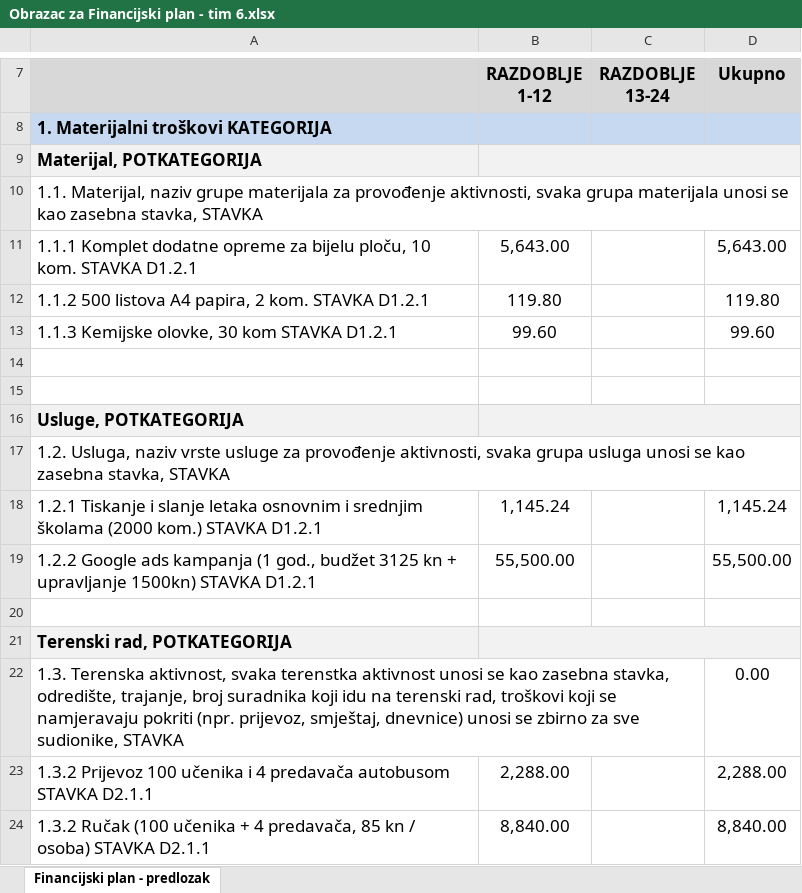
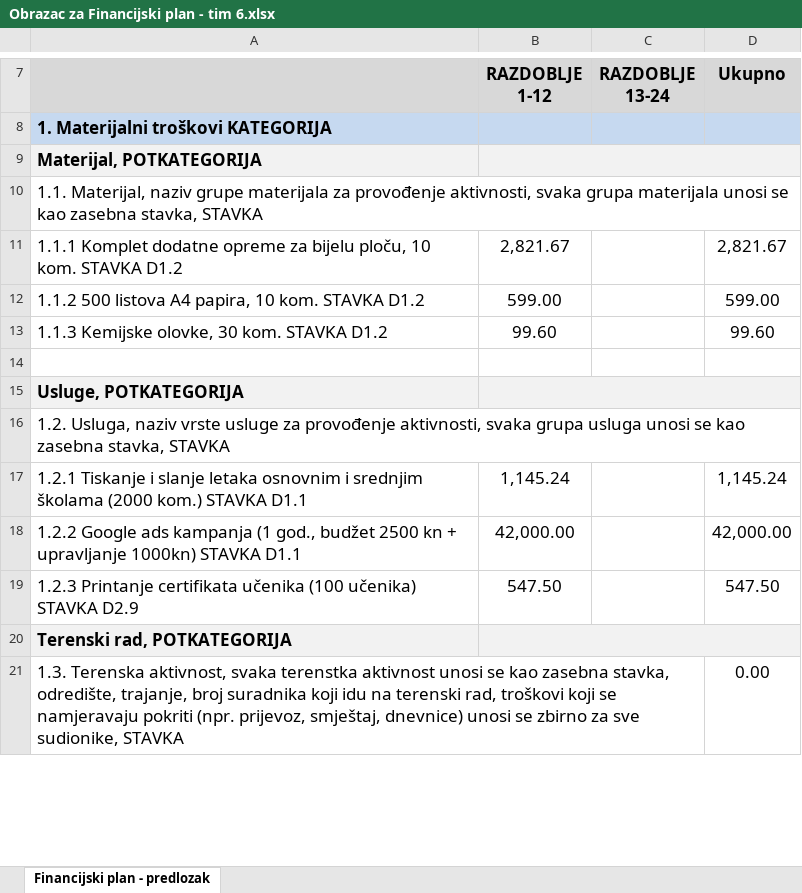
Before and after one commit to M1STY14/RV-Projekt-2-Tim-6, an Excel workbook: Obrazac za Financijski plan - tim 6.xlsx, sheet Financijski plan - predlozak, drawn as a sheet; only a part is shown, gaps mark what is left out; values as stored, in another font and other column widths than the file's, no borders; removed rows and columns are numbered as before the commit, all else as after; the diff covers the shown part only; the diff names each change by its address in the sheet, - before the commit and + after, or states it on an @@ line.

Commit message:
Financijski plan - završna verzija

```diff
--- a/Obrazac za Financijski plan - tim 6.xlsx (sheet Financijski plan - predlozak)
+++ b/Obrazac za Financijski plan - tim 6.xlsx (sheet Financijski plan - predlozak)
-row 11: 1.1.1 Komplet dodatne opreme za bijelu ploču, 10 kom. STAVKA D1.2.1 | 5,643.00 |  | 5,643.00
-row 12: 1.1.2 500 listova A4 papira, 2 kom. STAVKA D1.2.1 | 119.80 |  | 119.80
+row 11: 1.1.1 Komplet dodatne opreme za bijelu ploču, 10 kom. STAVKA D1.2 | 2,821.67 |  | 2,821.67
+row 12: 1.1.2 500 listova A4 papira, 10 kom. STAVKA D1.2 | 599.00 |  | 599.00
-A13: 1.1.3 Kemijske olovke, 30 kom STAVKA D1.2.1
+A13: 1.1.3 Kemijske olovke, 30 kom. STAVKA D1.2
-row 14: (empty)
-A17: …kom.) STAVKA D1.2.1
+A17: …kom.) STAVKA D1.1
-row 19: 1.2.2 Google ads kampanja (1 god., budžet 3125 kn + upravljanje 1500kn) STAVKA D1.2.1 | 55,500.00 |  | 55,500.00
-row 18: (empty)
+row 18: 1.2.2 Google ads kampanja (1 god., budžet 2500 kn + upravljanje 1000kn) STAVKA D1.1 | 42,000.00 |  | 42,000.00
+row 19: 1.2.3 Printanje certifikata učenika (100 učenika) STAVKA D2.9 | 547.50 |  | 547.50
-row 23: 1.3.2 Prijevoz 100 učenika i 4 predavača autobusom STAVKA D2.1.1 | 2,288.00 |  | 2,288.00
-row 24: 1.3.2 Ručak (100 učenika + 4 predavača, 85 kn / osoba) STAVKA D2.1.1 | 8,840.00 |  | 8,840.00
```
Also changed, not shown: 11 added rows, 8 removed rows and 14 edited cells elsewhere in this sheet, formulas that keep their value.
